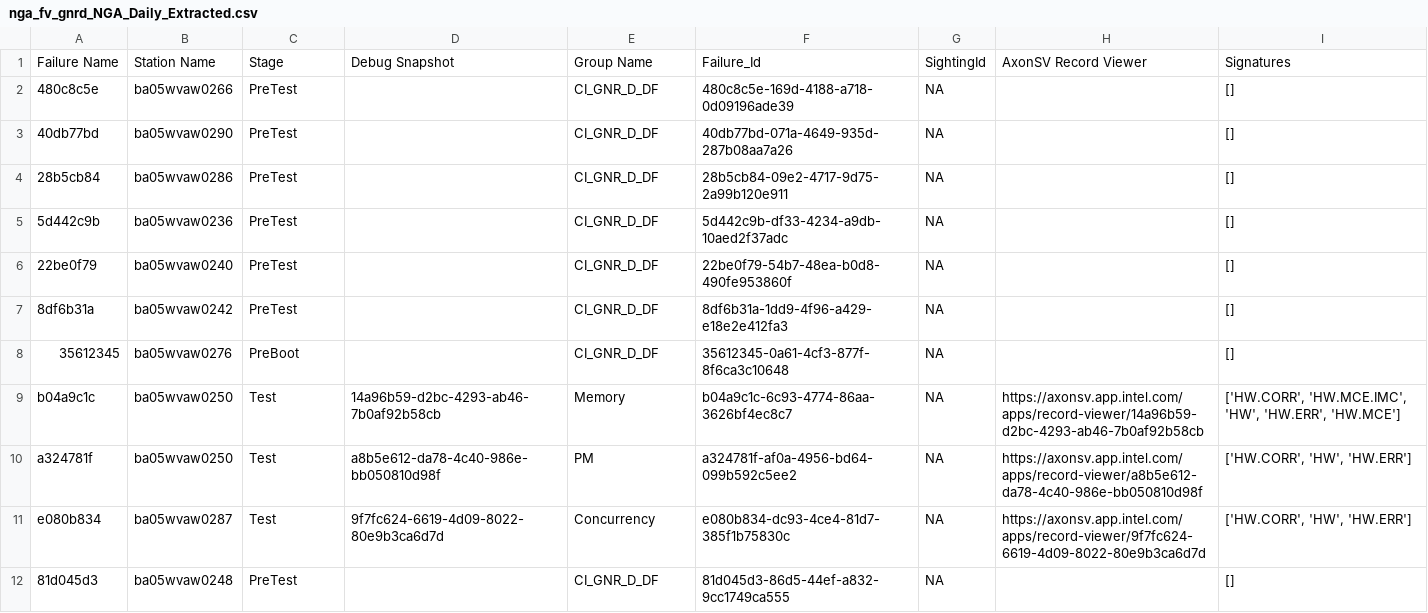
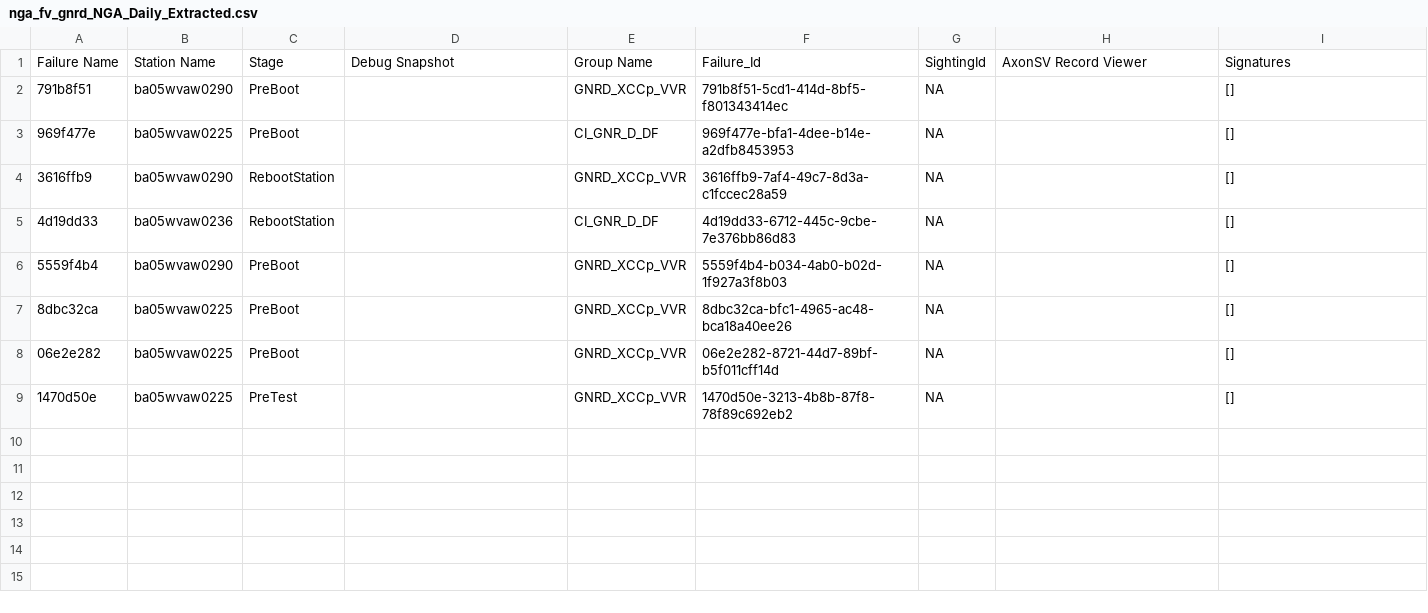
Before and after one commit to NakulC07/HSDES_Recommendation, a CSV file: nga_fv_gnrd/nga_fv_gnrd_NGA_Daily_Extracted.csv, drawn as a sheet.

```diff
--- a/nga_fv_gnrd/nga_fv_gnrd_NGA_Daily_Extracted.csv
+++ b/nga_fv_gnrd/nga_fv_gnrd_NGA_Daily_Extracted.csv
@@ -1,12 +1,9 @@
 Failure Name,Station Name,Stage,Debug Snapshot,Group Name,Failure_Id,SightingId,AxonSV Record Viewer,Signatures
-480c8c5e,ba05wvaw0266,PreTest,,CI_GNR_D_DF,480c8c5e-169d-4188-a718-0d09196ade39,NA,,[]
-40db77bd,ba05wvaw0290,PreTest,,CI_GNR_D_DF,40db77bd-071a-4649-935d-287b08aa7a26,NA,,[]
-28b5cb84,ba05wvaw0286,PreTest,,CI_GNR_D_DF,28b5cb84-09e2-4717-9d75-2a99b120e911,NA,,[]
-5d442c9b,ba05wvaw0236,PreTest,,CI_GNR_D_DF,5d442c9b-df33-4234-a9db-10aed2f37adc,NA,,[]
-22be0f79,ba05wvaw0240,PreTest,,CI_GNR_D_DF,22be0f79-54b7-48ea-b0d8-490fe953860f,NA,,[]
-8df6b31a,ba05wvaw0242,PreTest,,CI_GNR_D_DF,8df6b31a-1dd9-4f96-a429-e18e2e412fa3,NA,,[]
-35612345,ba05wvaw0276,PreBoot,,CI_GNR_D_DF,35612345-0a61-4cf3-877f-8f6ca3c10648,NA,,[]
-b04a9c1c,ba05wvaw0250,Test,14a96b59-d2bc-4293-ab46-7b0af92b58cb,Memory,b04a9c1c-6c93-4774-86aa-3626bf4ec8c7,NA,https://axonsv.app.intel.com/apps/record-viewer/14a96b59-d2bc-4293-ab46-7b0af92b58cb,"['HW.CORR', 'HW.MCE.IMC', 'HW', 'HW.ERR', 'HW.MCE']"
-a324781f,ba05wvaw0250,Test,a8b5e612-da78-4c40-986e-bb050810d98f,PM,a324781f-af0a-4956-bd64-099b592c5ee2,NA,https://axonsv.app.intel.com/apps/record-viewer/a8b5e612-da78-4c40-986e-bb050810d98f,"['HW.CORR', 'HW', 'HW.ERR']"
-e080b834,ba05wvaw0287,Test,9f7fc624-6619-4d09-8022-80e9b3ca6d7d,Concurrency,e080b834-dc93-4ce4-81d7-385f1b75830c,NA,https://axonsv.app.intel.com/apps/record-viewer/9f7fc624-6619-4d09-8022-80e9b3ca6d7d,"['HW.CORR', 'HW', 'HW.ERR']"
-81d045d3,ba05wvaw0248,PreTest,,CI_GNR_D_DF,81d045d3-86d5-44ef-a832-9cc1749ca555,NA,,[]
+791b8f51,ba05wvaw0290,PreBoot,,GNRD_XCCp_VVR,791b8f51-5cd1-414d-8bf5-f801343414ec,NA,,[]
+969f477e,ba05wvaw0225,PreBoot,,CI_GNR_D_DF,969f477e-bfa1-4dee-b14e-a2dfb8453953,NA,,[]
+3616ffb9,ba05wvaw0290,RebootStation,,GNRD_XCCp_VVR,3616ffb9-7af4-49c7-8d3a-c1fccec28a59,NA,,[]
+4d19dd33,ba05wvaw0236,RebootStation,,CI_GNR_D_DF,4d19dd33-6712-445c-9cbe-7e376bb86d83,NA,,[]
+5559f4b4,ba05wvaw0290,PreBoot,,GNRD_XCCp_VVR,5559f4b4-b034-4ab0-b02d-1f927a3f8b03,NA,,[]
+8dbc32ca,ba05wvaw0225,PreBoot,,GNRD_XCCp_VVR,8dbc32ca-bfc1-4965-ac48-bca18a40ee26,NA,,[]
+06e2e282,ba05wvaw0225,PreBoot,,GNRD_XCCp_VVR,06e2e282-8721-44d7-89bf-b5f011cff14d,NA,,[]
+1470d50e,ba05wvaw0225,PreTest,,GNRD_XCCp_VVR,1470d50e-3213-4b8b-87f8-78f89c692eb2,NA,,[]
```
Also changed, not shown: nga_fv_gnr/nga_fv_gnr_NGA_Daily_Extracted.csv, 21 other files.
